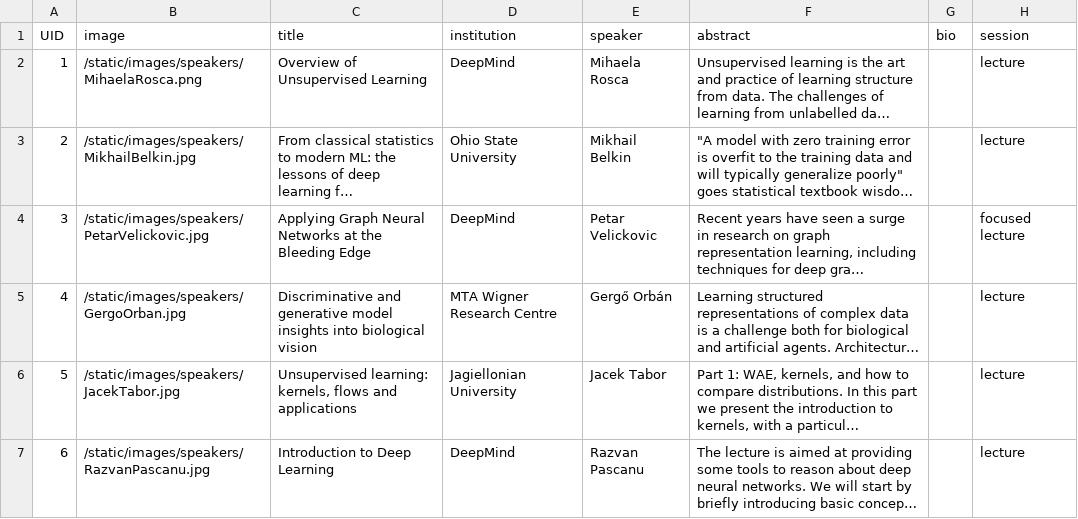
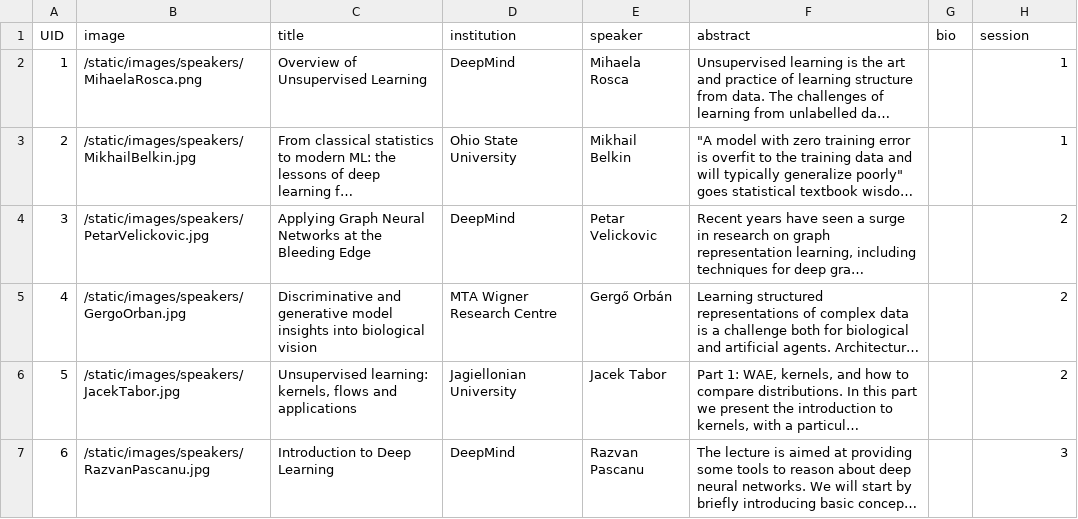
Before and after one commit to eemlcommunity/virtual-eeml2020, a CSV file: sitedata/speakers.csv, drawn as a sheet; long unchanged cells end in …; the diff names each change by its address in the sheet, - before the commit and + after, or states it on an @@ line.

```diff
--- a/sitedata/speakers.csv
+++ b/sitedata/speakers.csv
-H2:H3 (session): lecture
+H2:H3 (session): 1
-H4 (session): focused lecture
+H4 (session): 2
-H5:H6 (session): lecture
+H5:H6 (session): 2
-H7 (session): lecture
+H7 (session): 3
```
Also changed, not shown: sitedata/papers.csv, sitedata/sponsors.csv, 8 other files.
